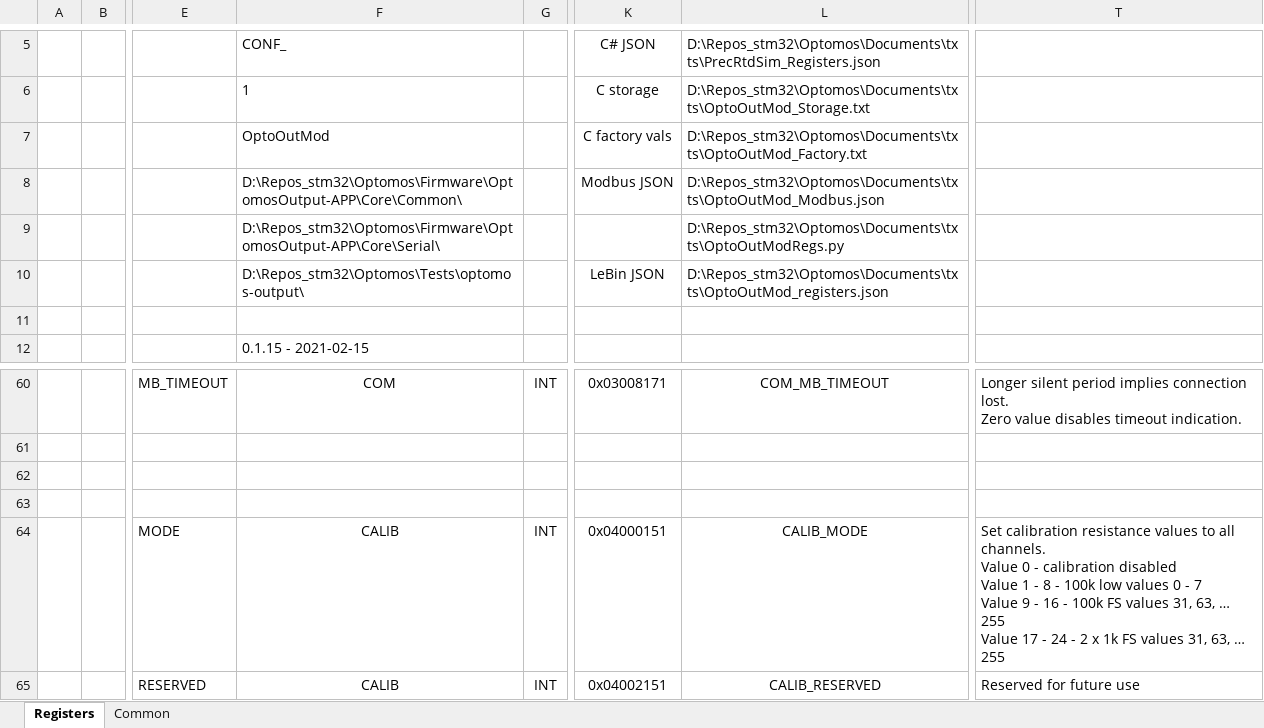
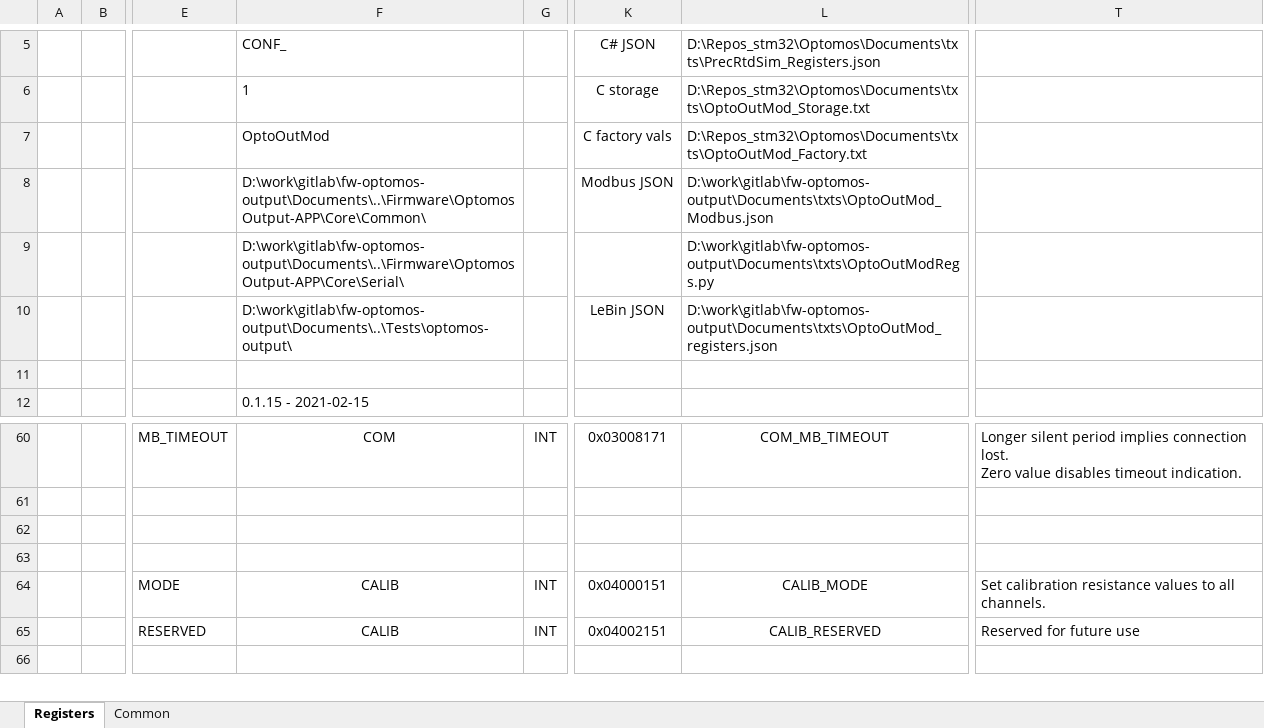
Before and after one commit to LogicElements/fw-optomos-output, an Excel workbook: Documents/OptoOutMod.xlsm, sheet Registers, drawn as a sheet; only a part is shown, gaps mark what is left out; the shorter side is filled out with more unchanged rows; values as stored, in another font and other column widths than the file's, no borders; charts and pictures not drawn; ↵ is a line break in a cell; the diff names each change by its address in the sheet, - before the commit and + after, or states it on an @@ line.

Commit message:
Mod register map. Fix update datasheet.

```diff
--- a/Documents/OptoOutMod.xlsm (sheet Registers)
+++ b/Documents/OptoOutMod.xlsm (sheet Registers)
-F8: D:\Repos_stm32\Optomos\Firmware\OptomosOutput-APP\Core\Common\
+F8: D:\work\gitlab\fw-optomos-output\Documents\..\Firmware\OptomosOutput-APP\Core\Common\
-L8: D:\Repos_stm32\Optomos\Documents\txts\OptoOutMod_Modbus.json
+L8: D:\work\gitlab\fw-optomos-output\Documents\txts\OptoOutMod_Modbus.json
-F9: D:\Repos_stm32\Optomos\Firmware\OptomosOutput-APP\Core\Serial\
+F9: D:\work\gitlab\fw-optomos-output\Documents\..\Firmware\OptomosOutput-APP\Core\Serial\
-L9: D:\Repos_stm32\Optomos\Documents\txts\OptoOutModRegs.py
+L9: D:\work\gitlab\fw-optomos-output\Documents\txts\OptoOutModRegs.py
-F10: D:\Repos_stm32\Optomos\Tests\optomos-output\
+F10: D:\work\gitlab\fw-optomos-output\Documents\..\Tests\optomos-output\
-L10: D:\Repos_stm32\Optomos\Documents\txts\OptoOutMod_registers.json
+L10: D:\work\gitlab\fw-optomos-output\Documents\txts\OptoOutMod_registers.json
-T64: …all channels. ↵ Value 0 - calibration disabled ↵ Value 1 - 8 - 100k low values 0 - 7 ↵ Value 9 - 16 - 100k FS values 31, 63, … 255 ↵ Value 17 - 24 - 2 x 1k FS values 31, 63, … 255
+T64: …all channels.
```
Also changed, not shown: charts or pictures, 4 other files.
